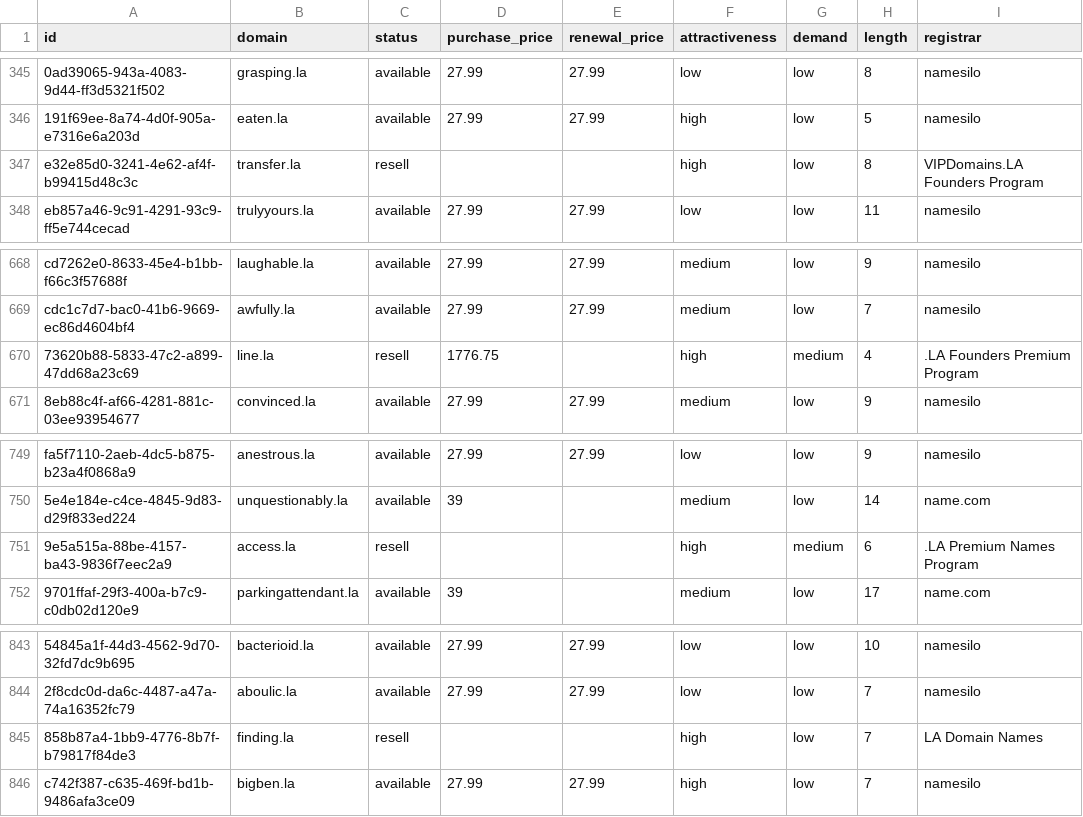
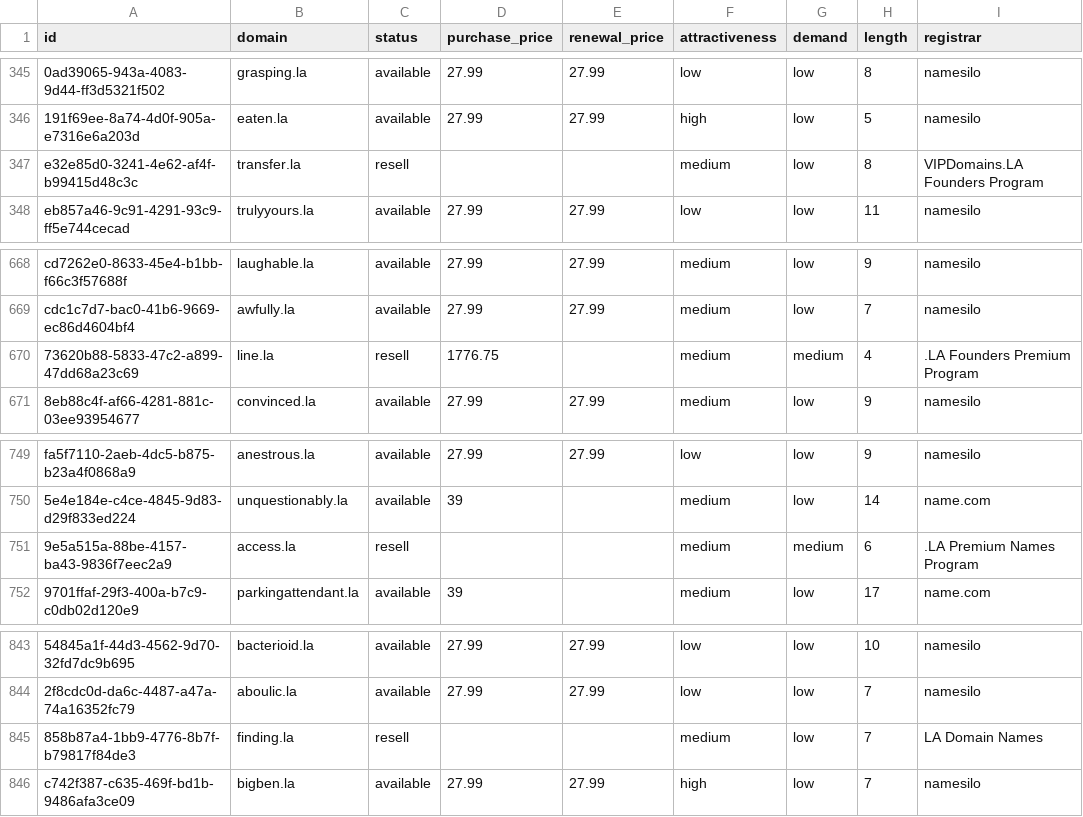
Before and after one commit to UniqueDomains/la-oneword-domains, a CSV file: la.csv, drawn as a sheet; only a part is shown, gaps mark what is left out; the diff names each change by its address in the sheet, - before the commit and + after, or states it on an @@ line.

Commit message:
Domains update

```diff
--- a/la.csv
+++ b/la.csv
-F347 (attractiveness): high
+F347 (attractiveness): medium
-F670 (attractiveness): high
+F670 (attractiveness): medium
-F751 (attractiveness): high
+F751 (attractiveness): medium
-F845 (attractiveness): high
+F845 (attractiveness): medium
```
Also changed, not shown: 4 other files.
